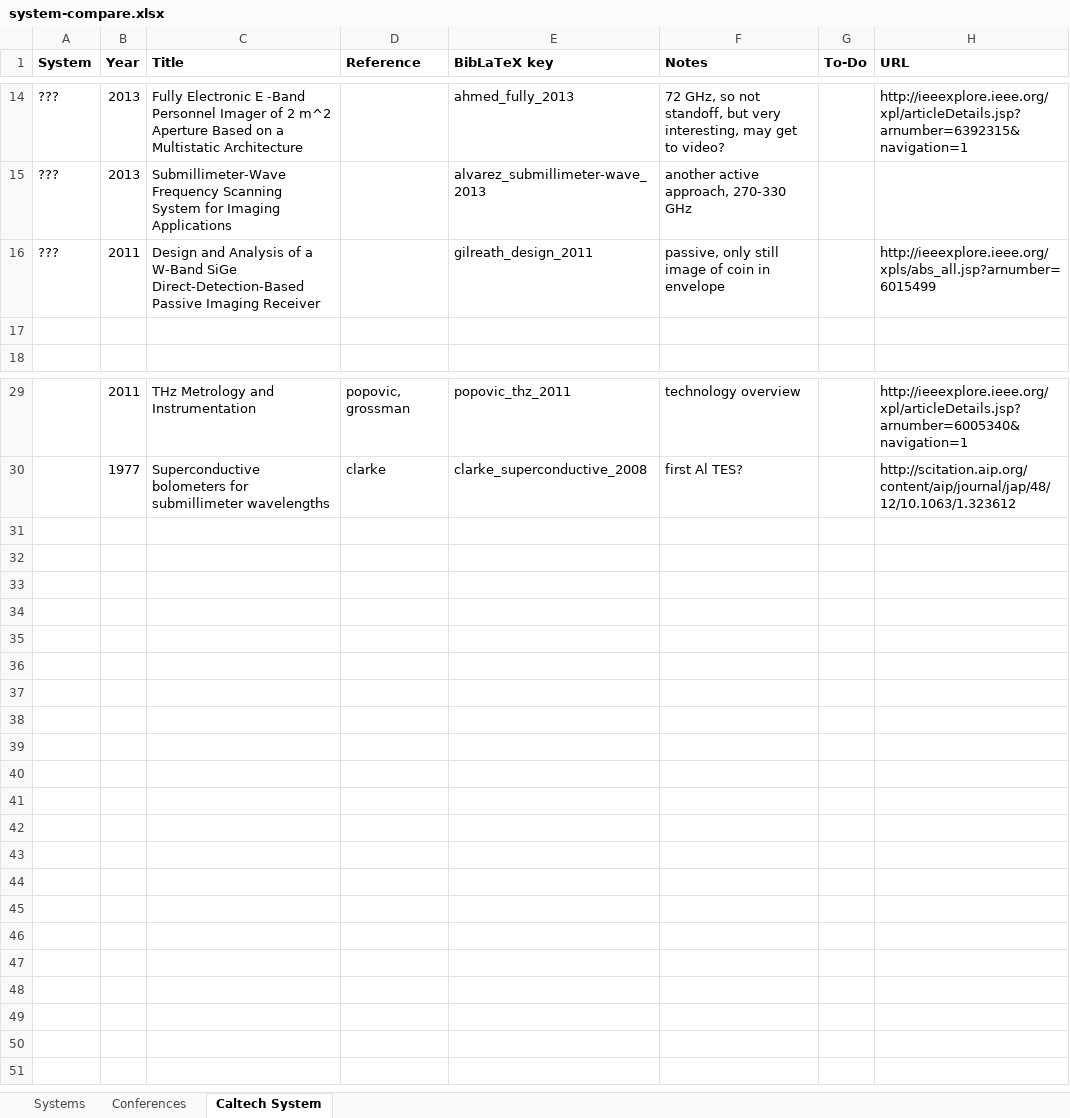
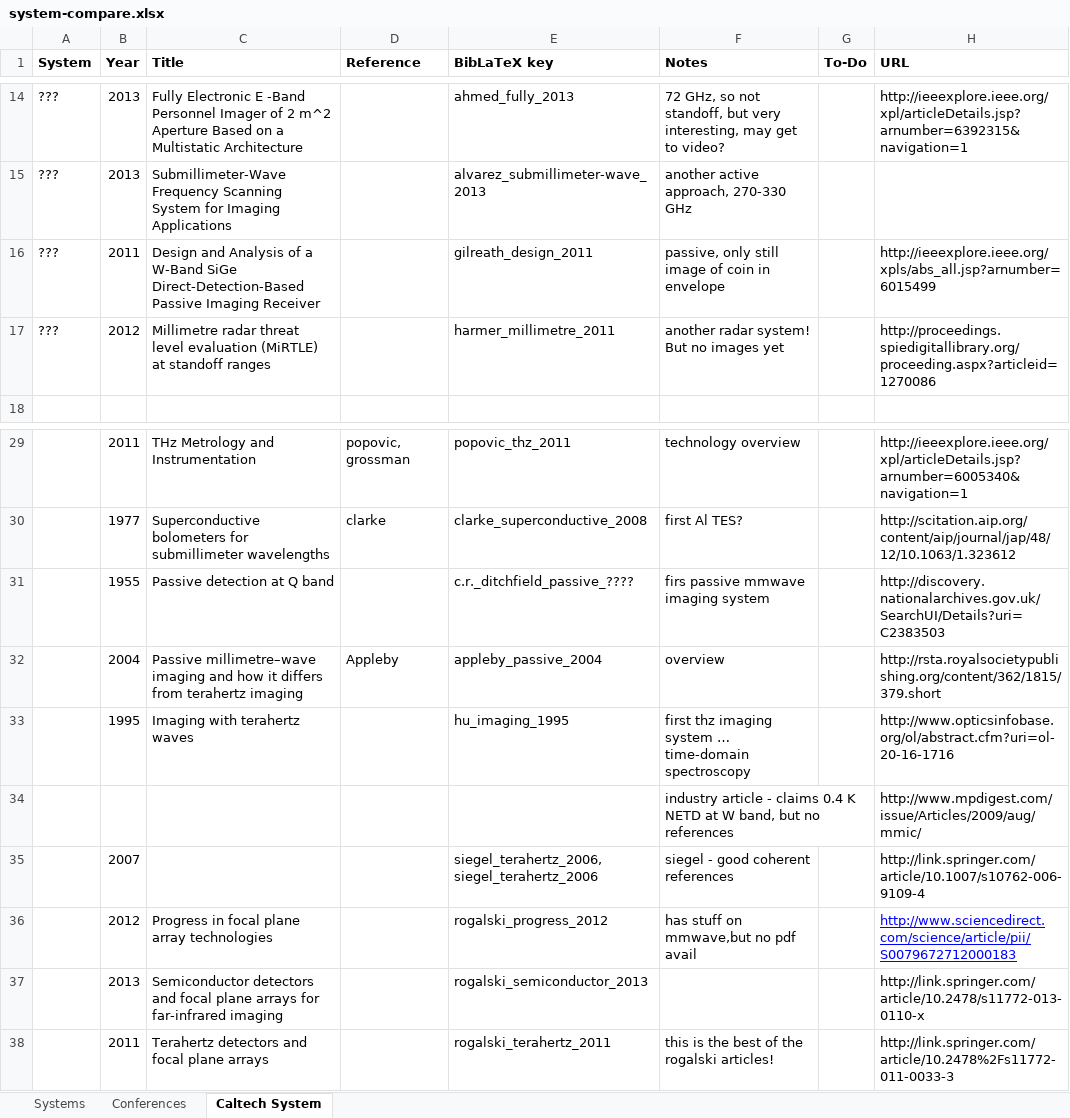
Before and after one commit to danbek/thesis, an Excel workbook: support/system-compare.xlsx, sheet Caltech System, drawn as a sheet; only a part is shown, gaps mark what is left out; values as stored, in another font and other column widths than the file's, no borders; the diff names each change by its address in the sheet, - before the commit and + after, or states it on an @@ line.

Commit message:
More system comparison details

```diff
--- a/support/system-compare.xlsx (sheet Caltech System)
+++ b/support/system-compare.xlsx (sheet Caltech System)
-row 17: (empty)
+row 17: ??? | 2012 | Millimetre radar threat level evaluation (MiRTLE) at standoff ranges |  | harmer_millimetre_2011 | another radar system! But no images yet |  | http://proceedings.spiedigitallibrary.org/proceeding.aspx?articleid=1270086
+row 31:  | 1955 | Passive detection at Q band |  | c.r._ditchfield_passive_???? | firs passive mmwave imaging system |  | http://discovery.nationalarchives.gov.uk/SearchUI/Details?uri=C2383503
+row 32:  | 2004 | Passive millimetre–wave imaging and how it differs from terahertz imaging | Appleby | appleby_passive_2004 | overview |  | http://rsta.royalsocietypublishing.org/content/362/1815/379.short
+row 33:  | 1995 | Imaging with terahertz waves |  | hu_imaging_1995 | first thz imaging system … time-domain spectroscopy |  | http://www.opticsinfobase.org/ol/abstract.cfm?uri=ol-20-16-1716
+row 34:  |  |  |  |  | industry article - claims 0.4 K NETD at W band, but no references |  | http://www.mpdigest.com/issue/Articles/2009/aug/mmic/
+row 35:  | 2007 |  |  | siegel_terahertz_2006, siegel_terahertz_2006 | siegel - good coherent references |  | http://link.springer.com/article/10.1007/s10762-006-9109-4
+row 36:  | 2012 | Progress in focal plane array technologies |  | rogalski_progress_2012 | has stuff on mmwave,but no pdf avail |  | http://www.sciencedirect.com/science/article/pii/S0079672712000183
+row 37:  | 2013 | Semiconductor detectors and focal plane arrays for far-infrared imaging |  | rogalski_semiconductor_2013 |  |  | http://link.springer.com/article/10.2478/s11772-013-0110-x
+row 38:  | 2011 | Terahertz detectors and focal plane arrays |  | rogalski_terahertz_2011 | this is the best of the rogalski articles! |  | http://link.springer.com/article/10.2478%2Fs11772-011-0033-3
```
Also changed, not shown: sheet Systems, sheet Conferences.
